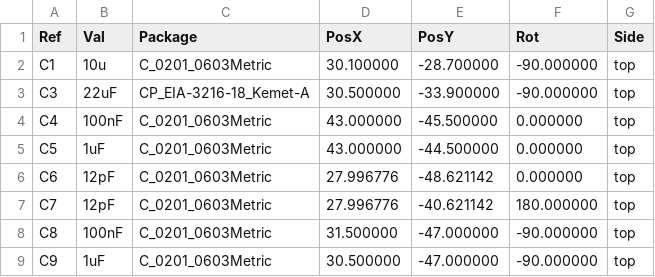
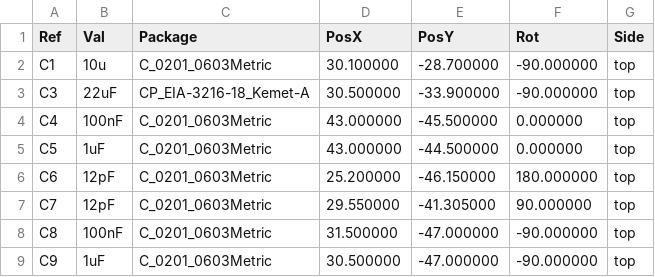
Before and after one commit to rezzm3ister/usb-4uart-pcb, a CSV file: usb-4uart-top-pos.csv, drawn as a sheet; only a part is shown.

```diff
--- a/usb-4uart-top-pos.csv
+++ b/usb-4uart-top-pos.csv
@@ -5,4 +5,4 @@ Ref,Val,Package,PosX,PosY,Rot,Side
 "C5","1uF","C_0201_0603Metric",43.000000,-44.500000,0.000000,top
-"C6","12pF","C_0201_0603Metric",27.996776,-48.621142,0.000000,top
-"C7","12pF","C_0201_0603Metric",27.996776,-40.621142,180.000000,top
+"C6","12pF","C_0201_0603Metric",25.200000,-46.150000,180.000000,top
+"C7","12pF","C_0201_0603Metric",29.550000,-41.305000,90.000000,top
 "C8","100nF","C_0201_0603Metric",31.500000,-47.000000,-90.000000,top
```
Also changed, not shown: 1 other file.
